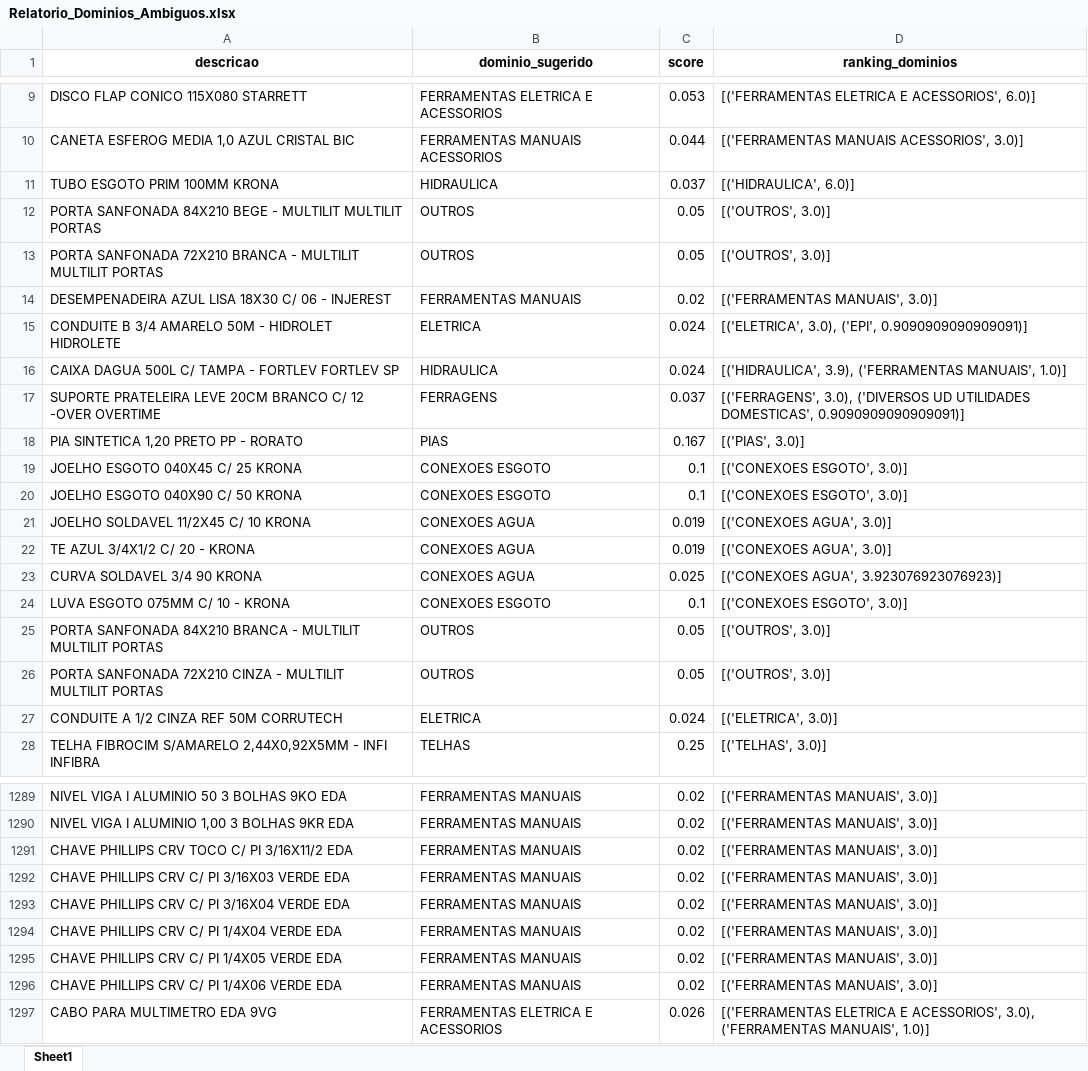
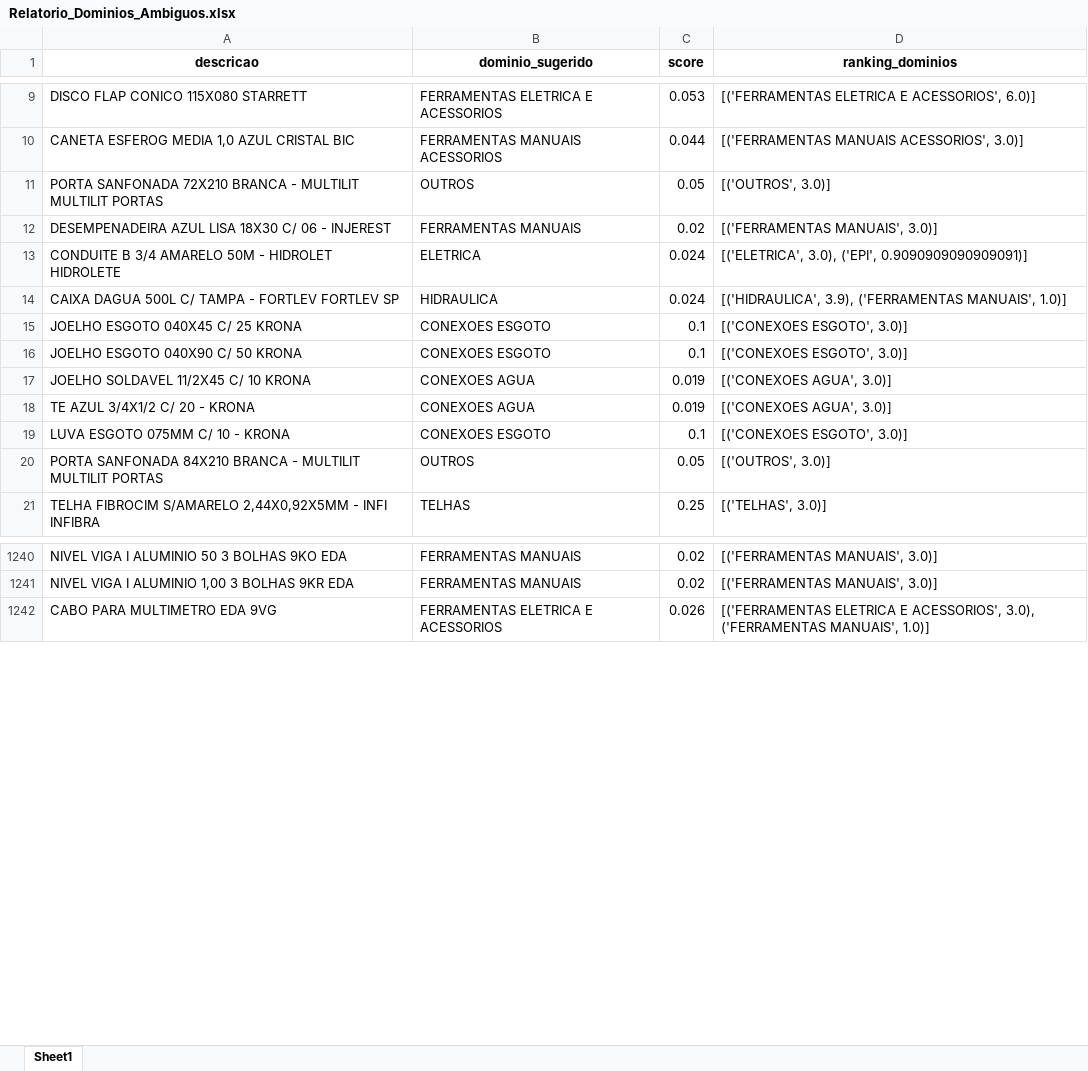
Before and after one commit to Lucas-Fernandes-Silva/auto_shopee, an Excel workbook: planilhas/outputs/Relatorio_Dominios_Ambiguos.xlsx, sheet Sheet1, drawn as a sheet; only a part is shown, gaps mark what is left out; values as stored, in another font and other column widths than the file's, no borders; removed rows and columns are numbered as before the commit, all else as after; the diff covers the shown part only; the diff names each change by its address in the sheet, - before the commit and + after, or states it on an @@ line.

```diff
--- a/planilhas/outputs/Relatorio_Dominios_Ambiguos.xlsx (sheet Sheet1)
+++ b/planilhas/outputs/Relatorio_Dominios_Ambiguos.xlsx (sheet Sheet1)
-row 11: TUBO ESGOTO PRIM 100MM KRONA | HIDRAULICA | 0.037 | [('HIDRAULICA', 6.0)]
-row 12: PORTA SANFONADA 84X210 BEGE - MULTILIT MULTILIT PORTAS | OUTROS | 0.05 | [('OUTROS', 3.0)]
-row 17: SUPORTE PRATELEIRA LEVE 20CM BRANCO C/ 12 -OVER OVERTIME | FERRAGENS | 0.037 | [('FERRAGENS', 3.0), ('DIVERSOS UD UTILIDADES DOMESTICAS', 0.9090909090909091)]
-row 18: PIA SINTETICA 1,20 PRETO PP - RORATO | PIAS | 0.167 | [('PIAS', 3.0)]
-row 23: CURVA SOLDAVEL 3/4 90 KRONA | CONEXOES AGUA | 0.025 | [('CONEXOES AGUA', 3.923076923076923)]
-row 26: PORTA SANFONADA 72X210 CINZA - MULTILIT MULTILIT PORTAS | OUTROS | 0.05 | [('OUTROS', 3.0)]
-row 27: CONDUITE A 1/2 CINZA REF 50M CORRUTECH | ELETRICA | 0.024 | [('ELETRICA', 3.0)]
-row 1291: CHAVE PHILLIPS CRV TOCO C/ PI 3/16X11/2 EDA | FERRAMENTAS MANUAIS | 0.02 | [('FERRAMENTAS MANUAIS', 3.0)]
-row 1292: CHAVE PHILLIPS CRV C/ PI 3/16X03 VERDE EDA | FERRAMENTAS MANUAIS | 0.02 | [('FERRAMENTAS MANUAIS', 3.0)]
-row 1293: CHAVE PHILLIPS CRV C/ PI 3/16X04 VERDE EDA | FERRAMENTAS MANUAIS | 0.02 | [('FERRAMENTAS MANUAIS', 3.0)]
-row 1294: CHAVE PHILLIPS CRV C/ PI 1/4X04 VERDE EDA | FERRAMENTAS MANUAIS | 0.02 | [('FERRAMENTAS MANUAIS', 3.0)]
-row 1295: CHAVE PHILLIPS CRV C/ PI 1/4X05 VERDE EDA | FERRAMENTAS MANUAIS | 0.02 | [('FERRAMENTAS MANUAIS', 3.0)]
-row 1296: CHAVE PHILLIPS CRV C/ PI 1/4X06 VERDE EDA | FERRAMENTAS MANUAIS | 0.02 | [('FERRAMENTAS MANUAIS', 3.0)]
```
Also changed, not shown: 6 added rows, 71 removed rows, 47 moved rows and 31 edited cells elsewhere in this sheet, Limpo.xlsx, planilhas/outputs/Produtos_Classificados.xlsx, 6 other files.
